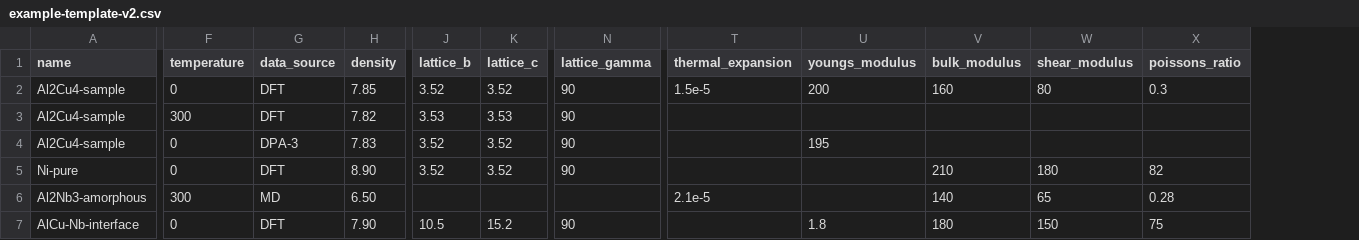
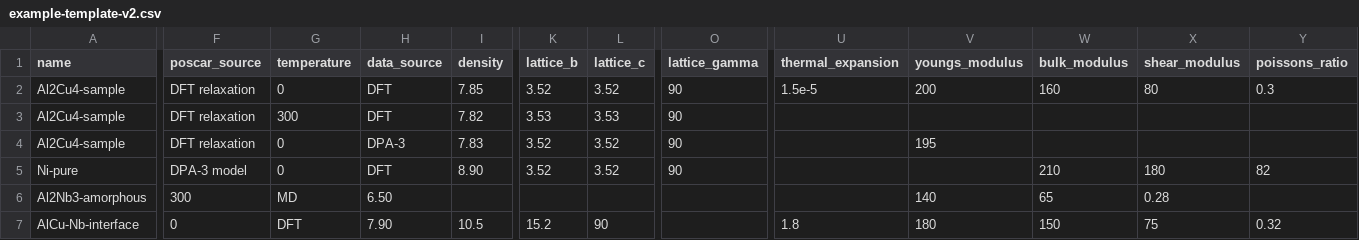
Before and after one commit to weiqichen77/jkw-7element-alloy-database, a CSV file: example-template-v2.csv, drawn as a sheet; only a part is shown, gaps mark what is left out; removed rows and columns are numbered as before the commit, all else as after; rows hold the shown columns only; the diff covers the shown part only; the diff names each change by its address in the sheet, - before the commit and + after, or states it on an @@ line.

Commit message:
Add poscar_source field to specify POSCAR structure origin
- Add optional poscar_source field to data structure
  * Users can specify: 'DFT relaxation', 'DPA-1 model', 'DPA-3 model', 'Experiment', etc.
  * If not provided, defaults to 'DFT relaxation' on frontend display
  * Displayed next to POSCAR download button in material details

- Update frontend (.github/workflows/deploy-pages.yml):
  * Check for material.poscar_source field
  * Display user-specified source or default text
  * Bilingual support (EN/CN)

- Update documentation:
  * USER_GUIDE.md: Add poscar_source to field table and CSV example
  * DATA_STRUCTURE_V2.md: Document new optional field
  * example-template-v2.csv: Add poscar_source column with examples

- Update scripts:
  * convert-data-v2.js: Handle poscar_source during CSV to JSON conversion

Addresses user requirement: Allow specifying POSCAR origin instead of always showing default 'DFT relaxation' message

```diff
--- a/example-template-v2.csv
+++ b/example-template-v2.csv
+column F (poscar_source), rows 2-5: DFT relaxation | DFT relaxation | DFT relaxation | DPA-3 model; row 7: 0
-row 6: Al2Nb3-amorphous | 300 | MD | 6.50 |  |  |  | 2.1e-5 |  | 140 | 65 | 0.28
+row 6: Al2Nb3-amorphous | 300 | MD | 6.50 |  |  |  |  |  | 140 | 65 | 0.28
-G7 (temperature): 0
+G7 (temperature): DFT
-H7 (data_source): DFT
+H7 (data_source): 7.90
-I7 (density): 7.90
+I7 (density): 10.5
-K7 (lattice_b): 10.5
+K7 (lattice_b): 15.2
-L7 (lattice_c): 15.2
+L7 (lattice_c): 90
-O7 (lattice_gamma): 90
+O7 (lattice_gamma): (empty)
-U7 (thermal_expansion): (empty)
+U7 (thermal_expansion): 1.8
-V7 (youngs_modulus): 1.8
+V7 (youngs_modulus): 180
-W7 (bulk_modulus): 180
+W7 (bulk_modulus): 150
-X7 (shear_modulus): 150
+X7 (shear_modulus): 75
-Y7 (poissons_ratio): 75
+Y7 (poissons_ratio): 0.32
```
Also changed, not shown: 2 edited cells elsewhere in this file, 4 other files.
